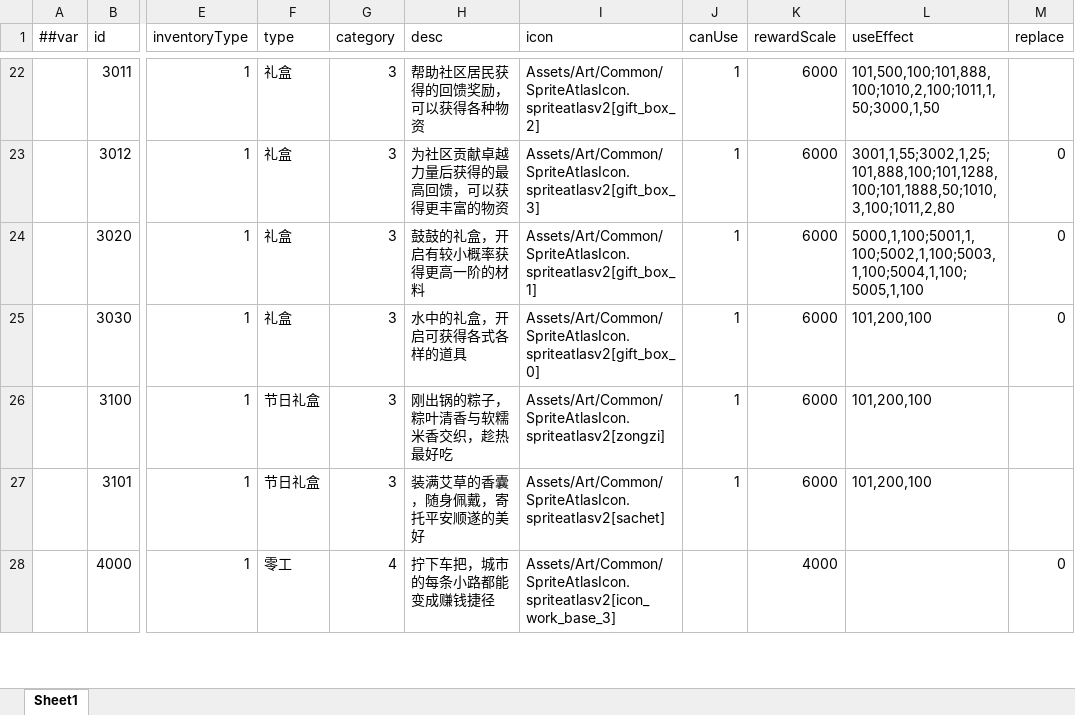
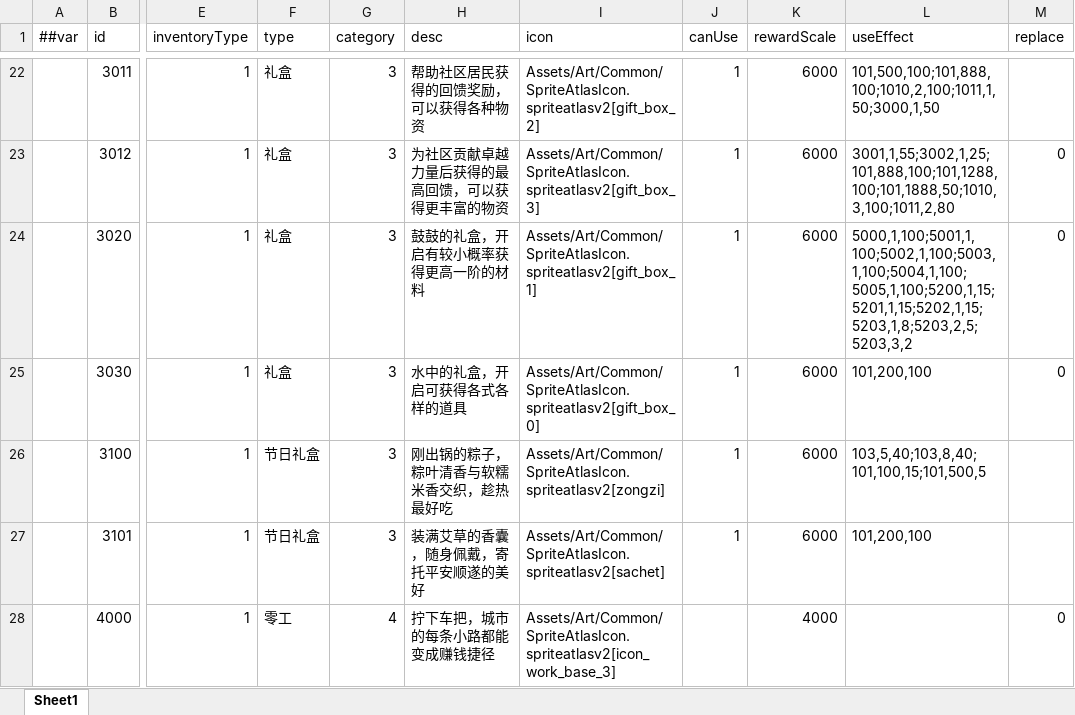
Before and after one commit to TenMilesAway/TimeChip, an Excel workbook: MiniTemplate/Datas/item.xlsx, sheet Sheet1, drawn as a sheet; only a part is shown, gaps mark what is left out; values as stored, in another font and other column widths than the file's, no borders; the diff names each change by its address in the sheet, - before the commit and + after, or states it on an @@ line.

```diff
--- a/MiniTemplate/Datas/item.xlsx (sheet Sheet1)
+++ b/MiniTemplate/Datas/item.xlsx (sheet Sheet1)
-L24 (useEffect): 5000,1,100;5001,1,100;5002,1,100;5003,1,100;5004,1,100;5005,1,100
+L24 (useEffect): 5000,1,100;5001,1,100;5002,1,100;5003,1,100;5004,1,100;5005,1,100;5200,1,15;5201,1,15;5202,1,15;5203,1,8;5203,2,5;5203,3,2
-L26 (useEffect): 101,200,100
+L26 (useEffect): 103,5,40;103,8,40;101,100,15;101,500,5
```
Also changed, not shown: MiniTemplate/Datas/scale.xlsx, 12 other files.
